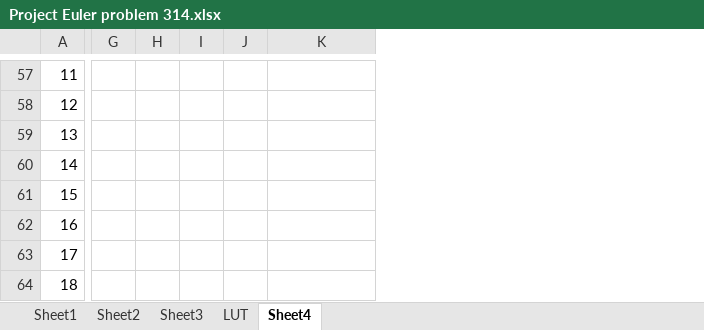
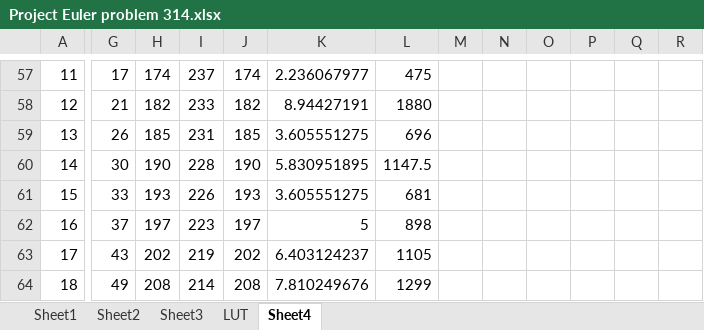
Before and after one commit to AWEntenman/p314, an Excel workbook: Project Euler problem 314.xlsx, sheet Sheet4, drawn as a sheet; only a part is shown, gaps mark what is left out; values as stored, in another font and other column widths than the file's, no borders; charts and pictures not drawn; removed rows and columns are numbered as before the commit, all else as after; the diff covers the shown part only; the diff names each change by its address in the sheet, - before the commit and + after, or states it on an @@ line.

```diff
--- a/Project Euler problem 314.xlsx (sheet Sheet4)
+++ b/Project Euler problem 314.xlsx (sheet Sheet4)
-column I, empty
+column I, rows 57-64: 237 | 233 | 231 | 228 | 226 | 223 | 219 | 214
+column L, rows 57-64: 475 | 1880 | 696 | 1147.5 | 681 | 898 | 1105 | 1299
+column M, empty
+column N, empty
+column O, empty
+column P, empty
+column Q, empty
+column R, empty
-G57: (empty)
+G57: 17
-H57: (empty)
+H57: 174
-J57: (empty)
+J57: 174
-K57: (empty)
+K57: 2.236067977
-G58: (empty)
+G58: 21
-H58: (empty)
+H58: 182
-J58: (empty)
+J58: 182
-K58: (empty)
+K58: 8.94427191
-G59: (empty)
+G59: 26
-H59: (empty)
+H59: 185
-J59: (empty)
+J59: 185
-K59: (empty)
+K59: 3.605551275
-G60: (empty)
+G60: 30
-H60: (empty)
+H60: 190
-J60: (empty)
+J60: 190
-K60: (empty)
+K60: 5.830951895
-G61: (empty)
+G61: 33
-H61: (empty)
+H61: 193
-J61: (empty)
+J61: 193
-K61: (empty)
+K61: 3.605551275
-G62: (empty)
+G62: 37
-H62: (empty)
+H62: 197
-J62: (empty)
+J62: 197
-K62: (empty)
+K62: 5
-G63: (empty)
+G63: 43
-H63: (empty)
+H63: 202
-J63: (empty)
+J63: 202
-K63: (empty)
+K63: 6.403124237
-G64: (empty)
+G64: 49
-H64: (empty)
+H64: 208
-J64: (empty)
+J64: 208
-K64: (empty)
+K64: 7.810249676
```
Also changed, not shown: 35 added rows, 35 removed rows, 2 added columns, 114 edited cells and cell formats elsewhere in this sheet, formulas that keep their value, charts or pictures, 3 other files.
